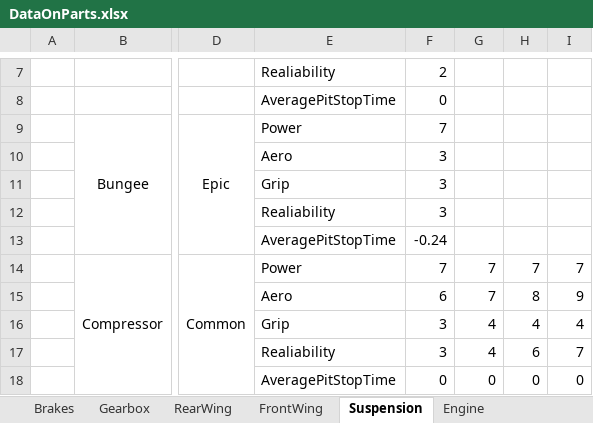
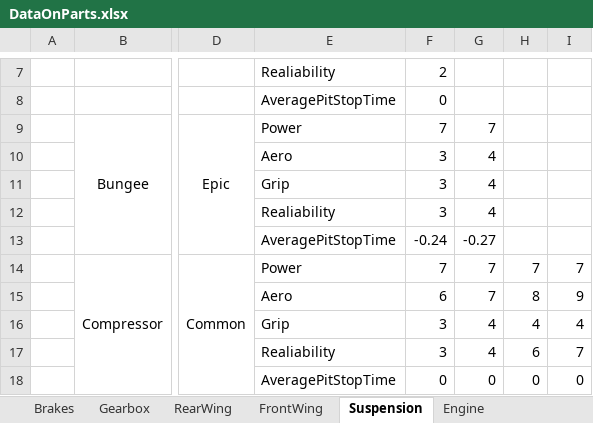
Before and after one commit to alekyr/F1ManagerOptimalConfiguration, an Excel workbook: DataOnParts.xlsx, sheet Suspension, drawn as a sheet; only a part is shown, gaps mark what is left out; values as stored, in another font and other column widths than the file's, no borders; the diff names each change by its address in the sheet, - before the commit and + after, or states it on an @@ line.

```diff
--- a/DataOnParts.xlsx (sheet Suspension)
+++ b/DataOnParts.xlsx (sheet Suspension)
-G9: (empty)
+G9: 7
-G10:G12: (empty)
+G10:G12: 4
-G13: (empty)
+G13: -0.27
```
Also changed, not shown: sheet Stats per Driver, sheet Stats, sheet Stats per Cirquit (Tyres).
